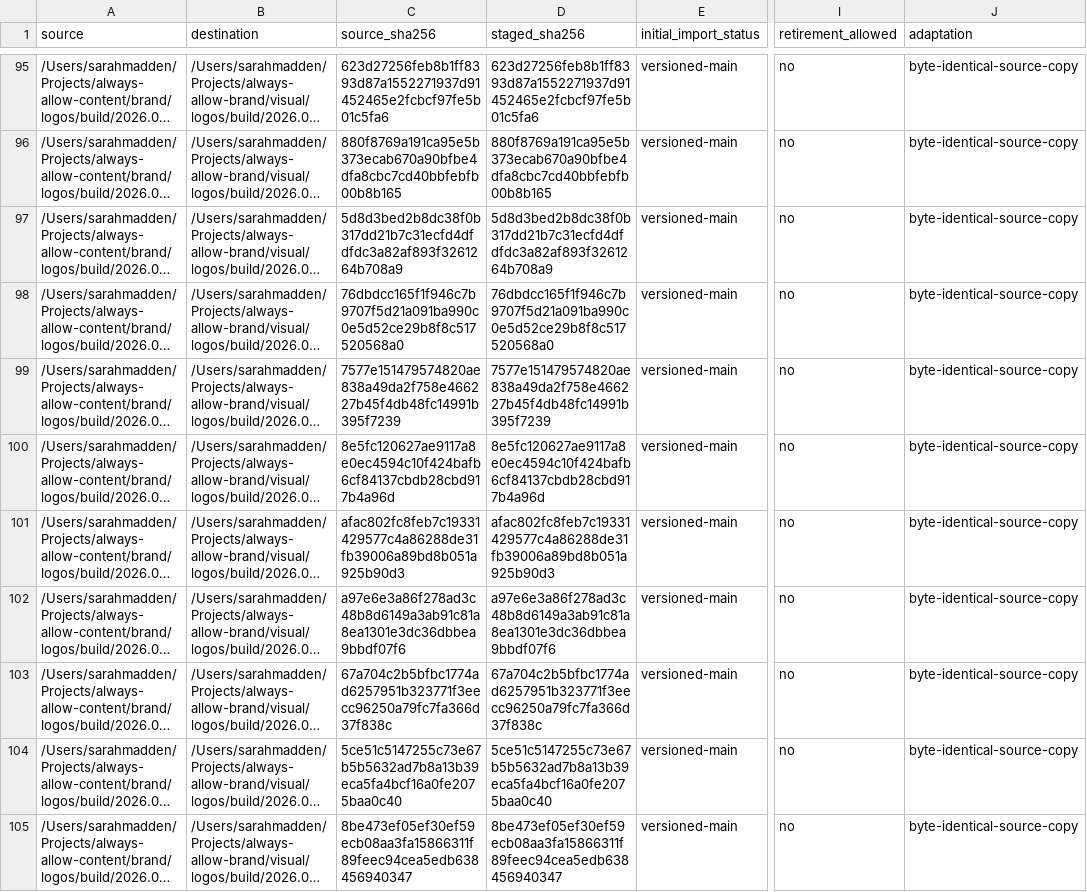
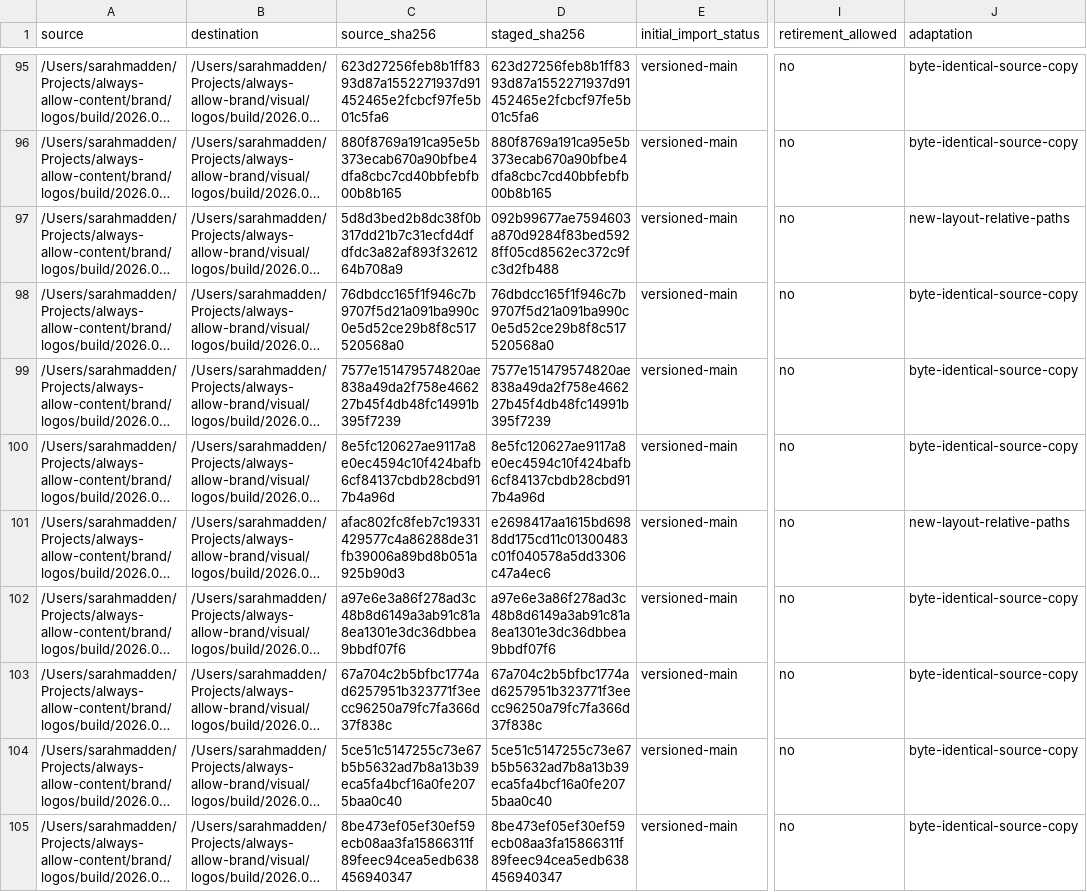
Before and after one commit to Always-Allow/brand, a CSV file: docs/2026.09.25_BrandStageManifest.csv, drawn as a sheet; only a part is shown, gaps mark what is left out; long unchanged cells end in …; the diff names each change by its address in the sheet, - before the commit and + after, or states it on an @@ line.

Commit message:
Adapt logo build paths and record raster verification limit

```diff
--- a/docs/2026.09.25_BrandStageManifest.csv
+++ b/docs/2026.09.25_BrandStageManifest.csv
-D97 (staged_sha256): 5d8d3bed2b8dc38f0b317dd21b7c31ecfd4dfdfdc3a82af893f3261264b708a9
+D97 (staged_sha256): 092b99677ae7594603a870d9284f83bed5928ff05cd8562ec372c9fc3d2fb488
-J97 (adaptation): byte-identical-source-copy
+J97 (adaptation): new-layout-relative-paths
-D101 (staged_sha256): afac802fc8feb7c19331429577c4a86288de31fb39006a89bd8b051a925b90d3
+D101 (staged_sha256): e2698417aa1615bd6988dd175cd11c01300483c01f040578a5dd3306c47a4ec6
-J101 (adaptation): byte-identical-source-copy
+J101 (adaptation): new-layout-relative-paths
```
Also changed, not shown: 3 other files.
